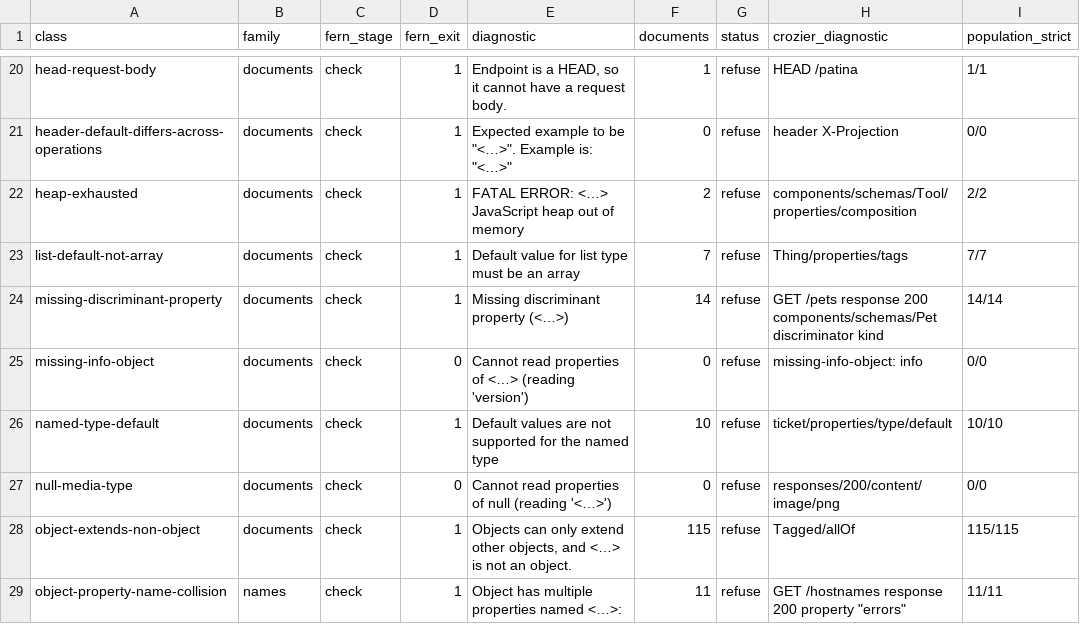
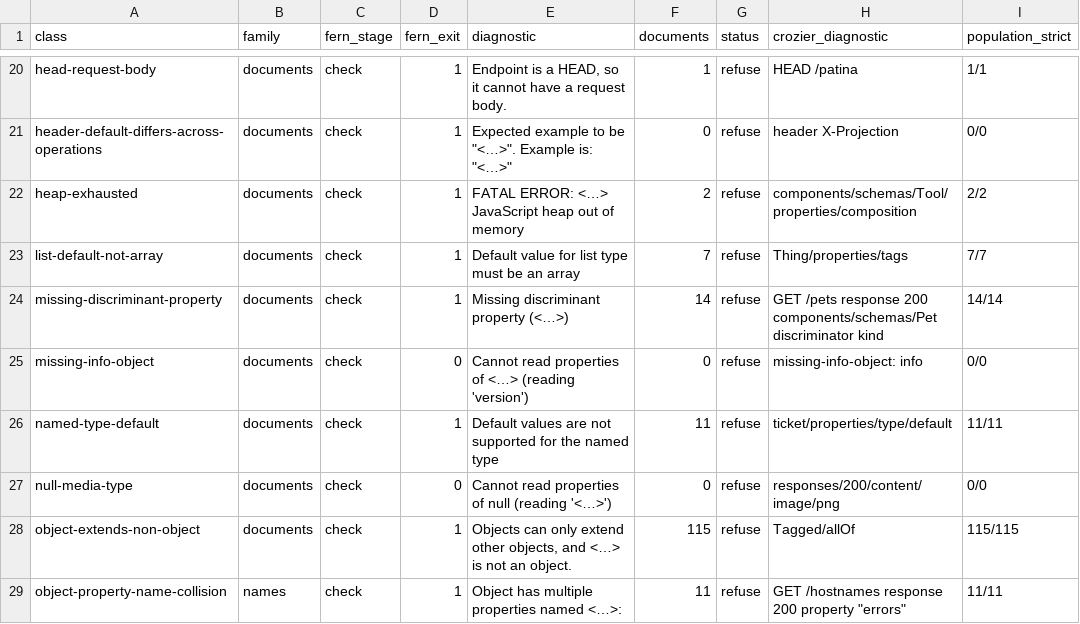
Before and after one commit to nickderobertis/crozier, a TSV file: docs/fern-refusals/classes.tsv, drawn as a sheet; only a part is shown, gaps mark what is left out.

```diff
--- a/docs/fern-refusals/classes.tsv
+++ b/docs/fern-refusals/classes.tsv
@@ -25,3 +25,3 @@ missing-discriminant-property	documents	check	1	Missing discriminant property (<
 missing-info-object	documents	check	0	Cannot read properties of <…> (reading 'version')	0	refuse	missing-info-object: info	0/0
-named-type-default	documents	check	1	Default values are not supported for the named type	10	refuse	ticket/properties/type/default	10/10
+named-type-default	documents	check	1	Default values are not supported for the named type	11	refuse	ticket/properties/type/default	11/11
 null-media-type	documents	check	0	Cannot read properties of null (reading '<…>')	0	refuse	responses/200/content/image/png	0/0
```
Also changed, not shown: docs/fern-refusals/dispositions.tsv, docs/fern-refusals/documents.tsv, 14 other files.
